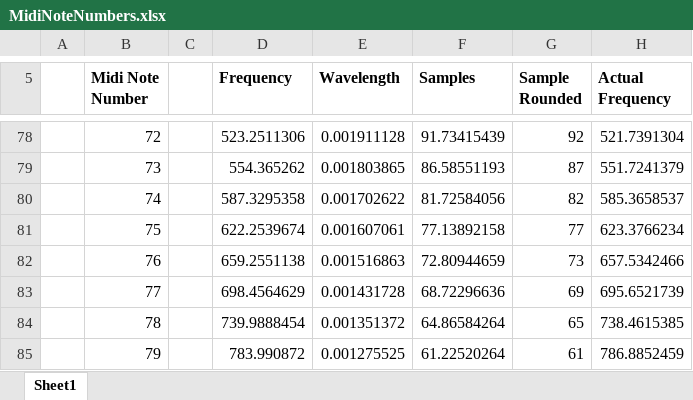
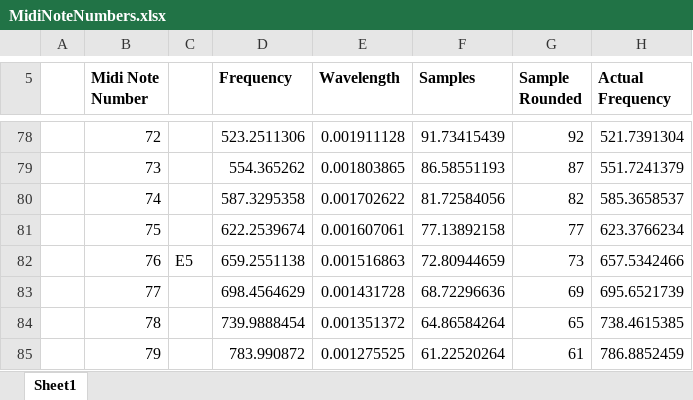
Before and after one commit to GuglielmoFrigerio/the-guitar-dashboard, an Excel workbook: documentation/MidiNoteNumbers.xlsx, sheet Sheet1, drawn as a sheet; only a part is shown, gaps mark what is left out; values as stored, in another font and other column widths than the file's, no borders; the diff names each change by its address in the sheet, - before the commit and + after, or states it on an @@ line.

```diff
--- a/documentation/MidiNoteNumbers.xlsx (sheet Sheet1)
+++ b/documentation/MidiNoteNumbers.xlsx (sheet Sheet1)
-C82: (empty)
+C82: E5
```
Also changed, not shown: 6 other files.
